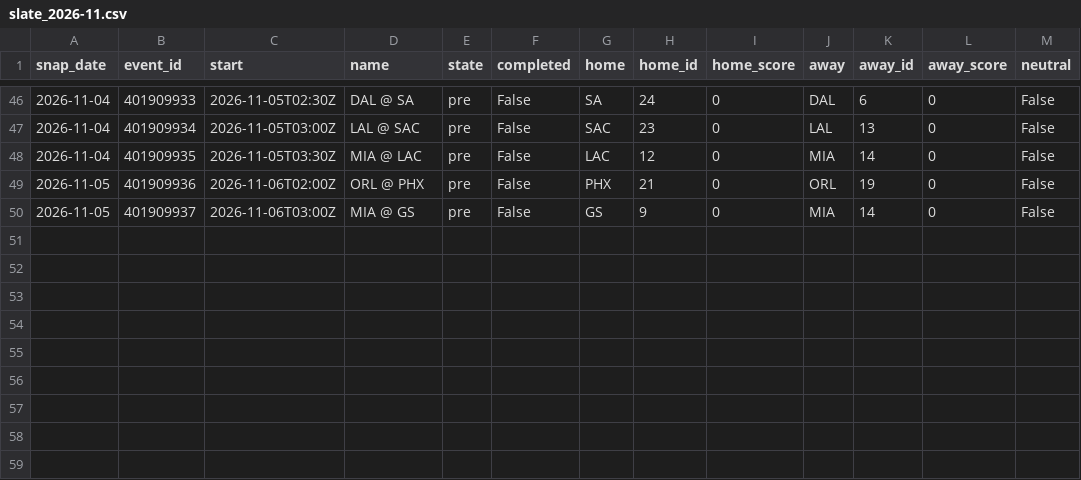
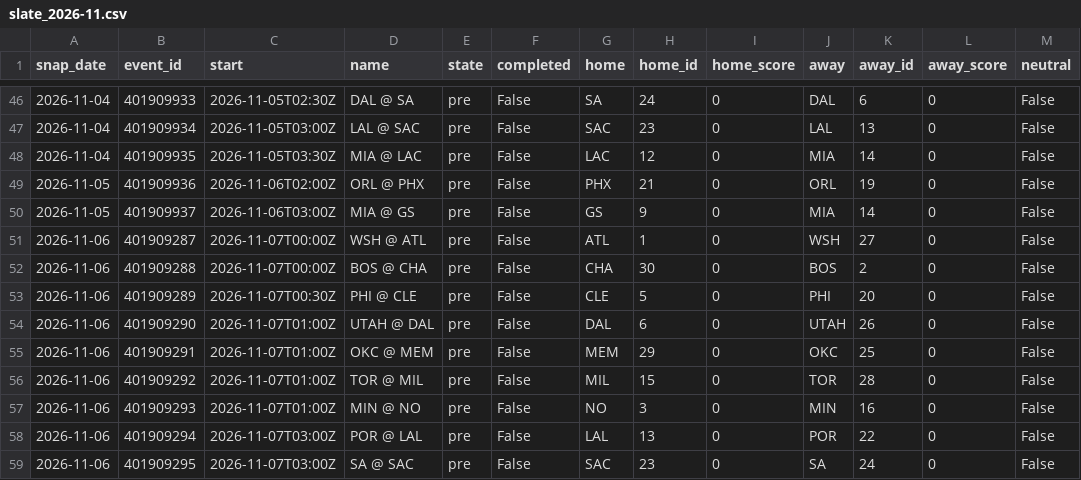
Before and after one commit to azcal/mbm-data, a CSV file: states/nba/slate_2026-11.csv, drawn as a sheet; only a part is shown, gaps mark what is left out; the diff names each change by its address in the sheet, - before the commit and + after, or states it on an @@ line.

```diff
--- a/states/nba/slate_2026-11.csv
+++ b/states/nba/slate_2026-11.csv
+row 51: 2026-11-06 | 401909287 | 2026-11-07T00:00Z | WSH @ ATL | pre | False | ATL | 1 | 0 | WSH | 27 | 0 | False
+row 52: 2026-11-06 | 401909288 | 2026-11-07T00:00Z | BOS @ CHA | pre | False | CHA | 30 | 0 | BOS | 2 | 0 | False
+row 53: 2026-11-06 | 401909289 | 2026-11-07T00:30Z | PHI @ CLE | pre | False | CLE | 5 | 0 | PHI | 20 | 0 | False
+row 54: 2026-11-06 | 401909290 | 2026-11-07T01:00Z | UTAH @ DAL | pre | False | DAL | 6 | 0 | UTAH | 26 | 0 | False
+row 55: 2026-11-06 | 401909291 | 2026-11-07T01:00Z | OKC @ MEM | pre | False | MEM | 29 | 0 | OKC | 25 | 0 | False
+row 56: 2026-11-06 | 401909292 | 2026-11-07T01:00Z | TOR @ MIL | pre | False | MIL | 15 | 0 | TOR | 28 | 0 | False
+row 57: 2026-11-06 | 401909293 | 2026-11-07T01:00Z | MIN @ NO | pre | False | NO | 3 | 0 | MIN | 16 | 0 | False
+row 58: 2026-11-06 | 401909294 | 2026-11-07T03:00Z | POR @ LAL | pre | False | LAL | 13 | 0 | POR | 22 | 0 | False
+row 59: 2026-11-06 | 401909295 | 2026-11-07T03:00Z | SA @ SAC | pre | False | SAC | 23 | 0 | SA | 24 | 0 | False
```
Also changed, not shown: states/ncaaf/injuries_2026-11.csv, states/ncaaf/slate_2026-11.csv, 9 other files.
